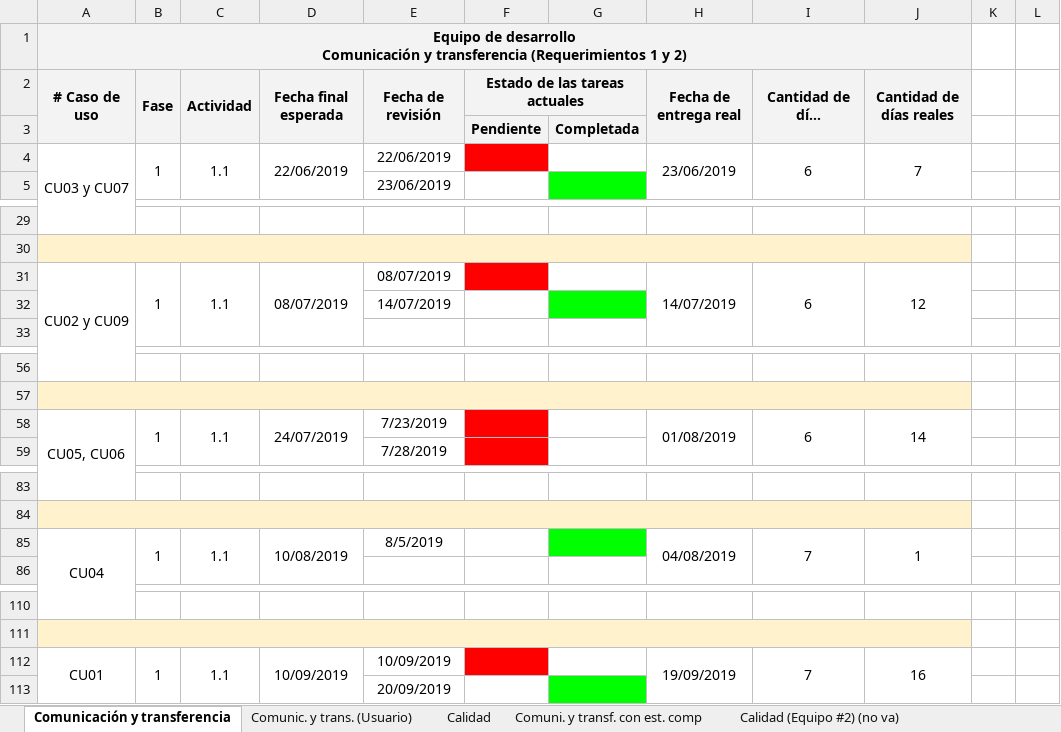
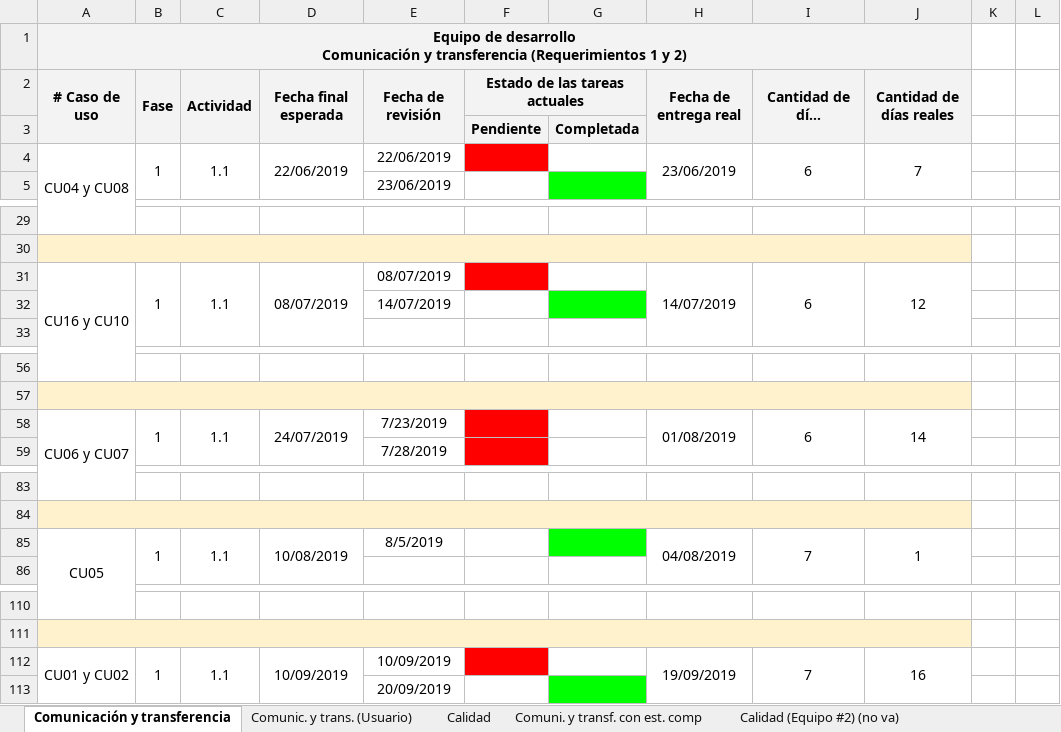
Before and after one commit to cristianpazu/Proyecto-Sanambiente, an Excel workbook: Documentos para el proyecto de Sanambiente/Registro de estado de progreso.xlsx, sheet Comunicación y transferencia, drawn as a sheet; only a part is shown, gaps mark what is left out; long unchanged cells end in …; values as stored, in another font and other column widths than the file's, no borders; charts and pictures not drawn; the diff covers the shown part only; the diff names each change by its address in the sheet, - before the commit and + after, or states it on an @@ line.

Commit message:
Se arregló la numeración de los casos de uso en el Registro de estado de progreso y en el Plan del proyecto
**Plan del proyecto**
Se corrigió la numeración de los casos de uso en este documento, tanto para el equipo de desarrollo como para el equipo de calidad.

**Registro de estado de progreso**
Se corrigió la numeración de los casos de uso para el equipo de desarrollo tal cual y como está en el documento de Casos de uso proporcionado por el equipo de calidad. NOTA: Falta corregir la numeración en el equipo de Calidad en este documento.

```diff
--- a/Documentos para el proyecto de Sanambiente/Registro de estado de progreso.xlsx (sheet Comunicación y transferencia)
+++ b/Documentos para el proyecto de Sanambiente/Registro de estado de progreso.xlsx (sheet Comunicación y transferencia)
-A4: CU03 y CU07
+A4: CU04 y CU08
-A31: CU02 y CU09
+A31: CU16 y CU10
-A58: CU05, CU06
+A58: CU06 y CU07
-A85: CU04
+A85: CU05
-A112: CU01
+A112: CU01 y CU02
```
Also changed, not shown: 7 edited cells elsewhere in this sheet, 2 other files.
